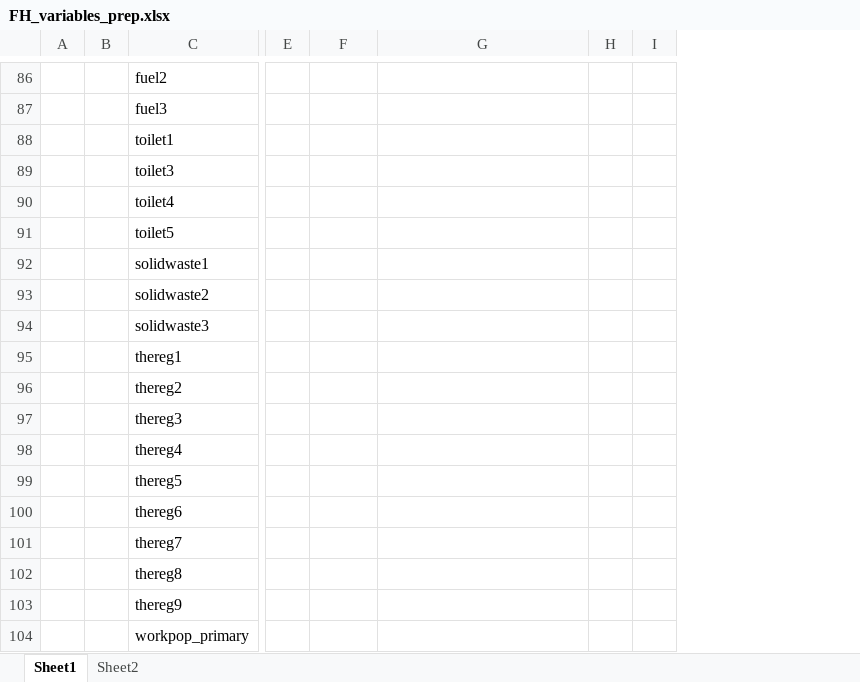
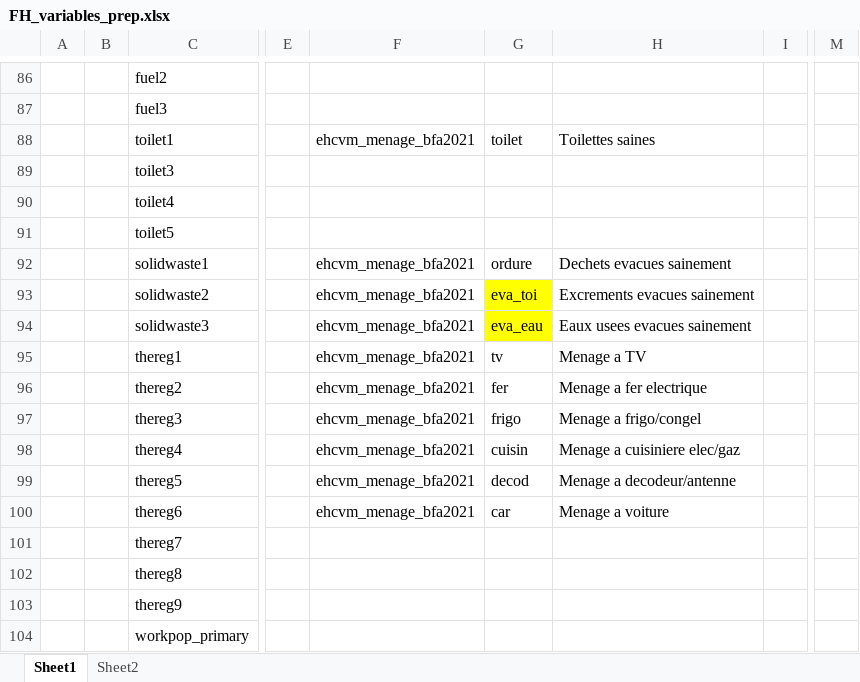
Before and after one commit to Abson-dev/Application-of-Fay-Herriot-Model-for-Burkina-Faso, an Excel workbook: 00.Data/input/FH_variables_prep.xlsx, sheet Sheet1, drawn as a sheet; only a part is shown, gaps mark what is left out; values as stored, in another font and other column widths than the file's, no borders; removed rows and columns are numbered as before the commit, all else as after; the diff covers the shown part only; the diff names each change by its address in the sheet, - before the commit and + after, or states it on an @@ line.

```diff
--- a/00.Data/input/FH_variables_prep.xlsx (sheet Sheet1)
+++ b/00.Data/input/FH_variables_prep.xlsx (sheet Sheet1)
+column F, rows 88-100: ehcvm_menage_bfa2021 |  |  |  | ehcvm_menage_bfa2021 | ehcvm_menage_bfa2021 | ehcvm_menage_bfa2021 | ehcvm_menage_bfa2021 | ehcvm_menage_bfa2021 | ehcvm_menage_bfa2021 | ehcvm_menage_bfa2021 | ehcvm_menage_bfa2021 | ehcvm_menage_bfa2021
-column I, empty
+column M, empty
-G88: (empty)
+G88: toilet
-H88: (empty)
+H88: Toilettes saines
-G92: (empty)
+G92: ordure
-H92: (empty)
+H92: Dechets evacues sainement
-G93: (empty)
+G93: eva_toi
-G93:G94 fill: none
+G93:G94 fill: #FFFF00
-H93: (empty)
+H93: Excrements evacues sainement
-G94: (empty)
+G94: eva_eau
-H94: (empty)
+H94: Eaux usees evacues sainement
-G95: (empty)
+G95: tv
-H95: (empty)
+H95: Menage a TV
-G96: (empty)
+G96: fer
-H96: (empty)
+H96: Menage a fer electrique
-G97: (empty)
+G97: frigo
-H97: (empty)
+H97: Menage a frigo/congel
-G98: (empty)
+G98: cuisin
-H98: (empty)
+H98: Menage a cuisiniere elec/gaz
-G99: (empty)
+G99: decod
-H99: (empty)
+H99: Menage a decodeur/antenne
-G100: (empty)
+G100: car
-H100: (empty)
+H100: Menage a voiture
```
Also changed, not shown: 63 edited cells and cell formats elsewhere in this sheet, sheet Sheet2.
